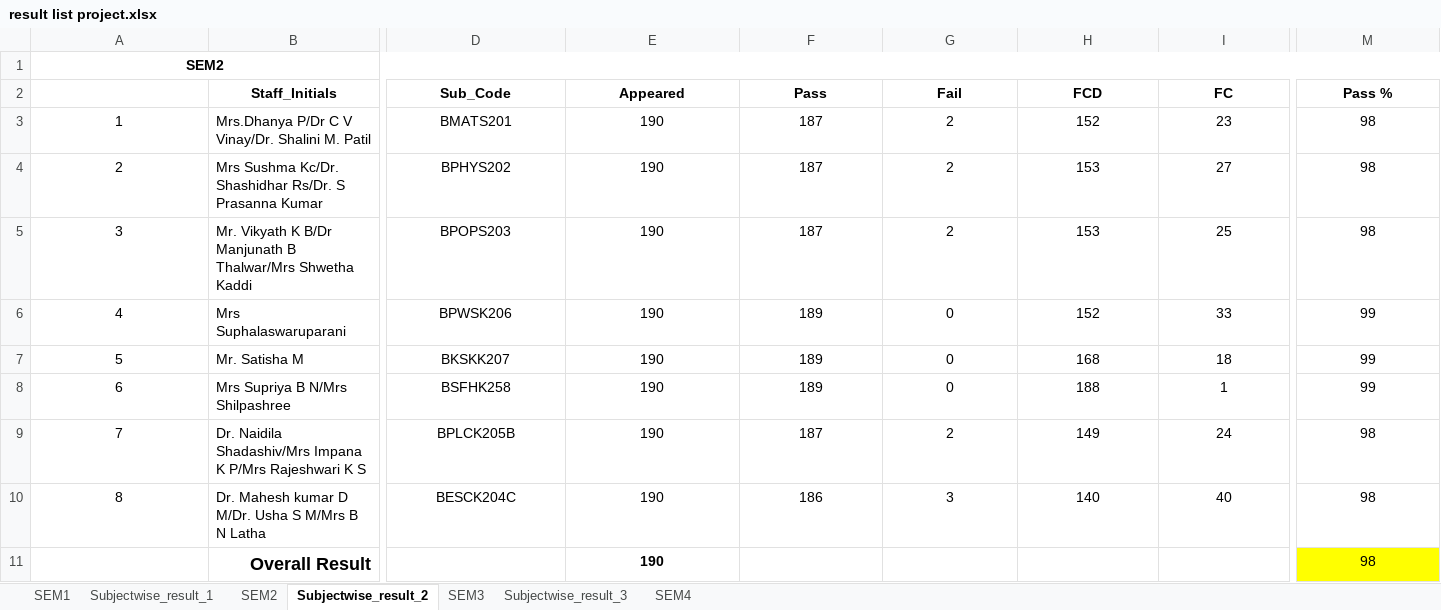
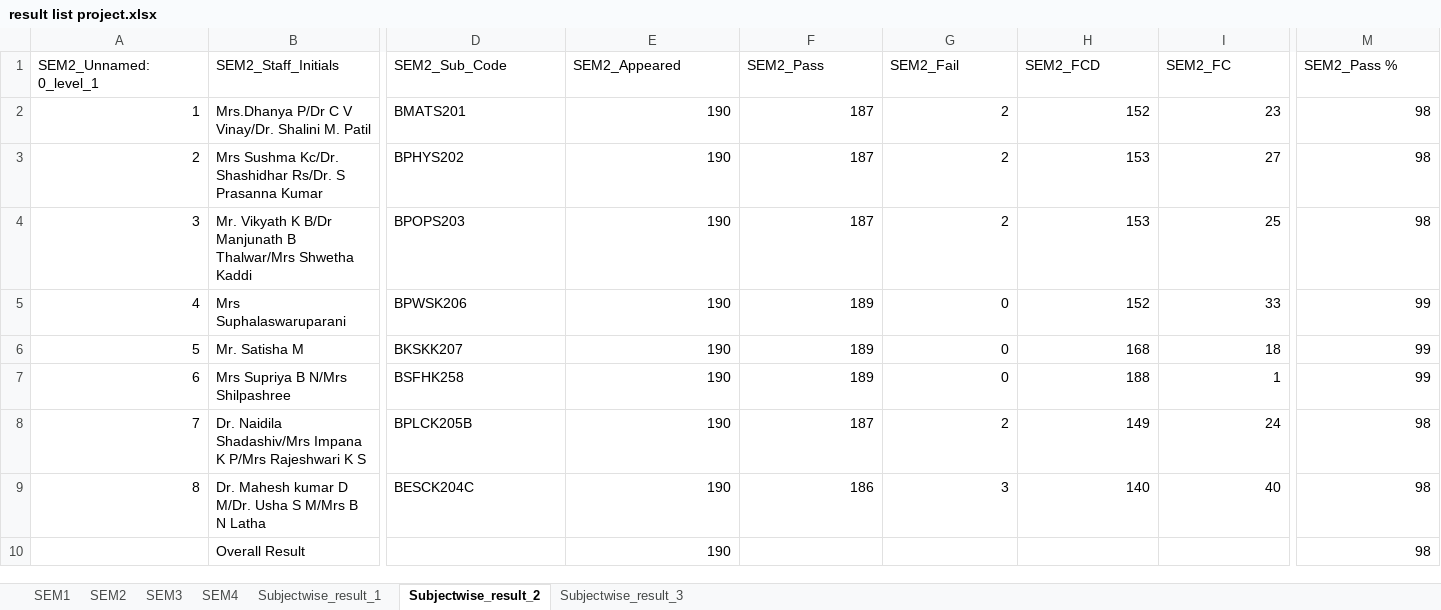
Before and after one commit to chetanuchiha16/SakuraPortfolio, an Excel workbook: Python/Projects/Student_Result_python_project/Inputs/ExcelSheet/result list project.xlsx, sheet Subjectwise_result_2, drawn as a sheet; only a part is shown, gaps mark what is left out; values as stored, in another font and other column widths than the file's, no borders; removed rows and columns are numbered as before the commit, all else as after; rows hold the shown columns only; the diff covers the shown part only; the diff names each change by its address in the sheet, - before the commit and + after, or states it on an @@ line.

```diff
--- a/Python/Projects/Student_Result_python_project/Inputs/ExcelSheet/result list project.xlsx (sheet Subjectwise_result_2)
+++ b/Python/Projects/Student_Result_python_project/Inputs/ExcelSheet/result list project.xlsx (sheet Subjectwise_result_2)
@@ sheet tab order changed: SEM1 | SEM2 | SEM3 | SEM4 | Subjectwise_result_1 | Subjectwise_result_2 | Subjectwise_result_3 @@
@@ column A (SEM2_Unnamed: 0_level_1) renumbered in row 1 @@
@@ A1 alignment: center → left, bold: on → off @@
-A1:M1 merged
-B1: (empty)
+B1: SEM2_Staff_Initials
-D1: (empty)
+D1: SEM2_Sub_Code
-E1: (empty)
+E1: SEM2_Appeared
-F1: (empty)
+F1: SEM2_Pass
-G1: (empty)
+G1: SEM2_Fail
-H1: (empty)
+H1: SEM2_FCD
-I1: (empty)
+I1: SEM2_FC
-M1: (empty)
+M1: SEM2_Pass %
-row 2:  | Staff_Initials | Sub_Code | Appeared | Pass | Fail | FCD | FC | Pass %
-A2:A9 alignment: center
+A2:A9 alignment: right
-D2:D9 alignment: center
+D2:D9 alignment: left
-E2:M9 alignment: center
+E2:M9 alignment: right
@@ B10 bold: on → off, text size: smaller, alignment: right → left @@
@@ E10 alignment: center → right, bold: on → off @@
@@ M10 alignment: center → right, fill: #FFFF00 → none @@
```
Also changed, not shown: 4 edited cells and cell formats elsewhere in this sheet, sheet SEM4, sheet SEM3, sheet SEM2, sheet SEM1, sheet Subjectwise_result_3, sheet Subjectwise_result_1, formulas that keep their value, 29 other files.
